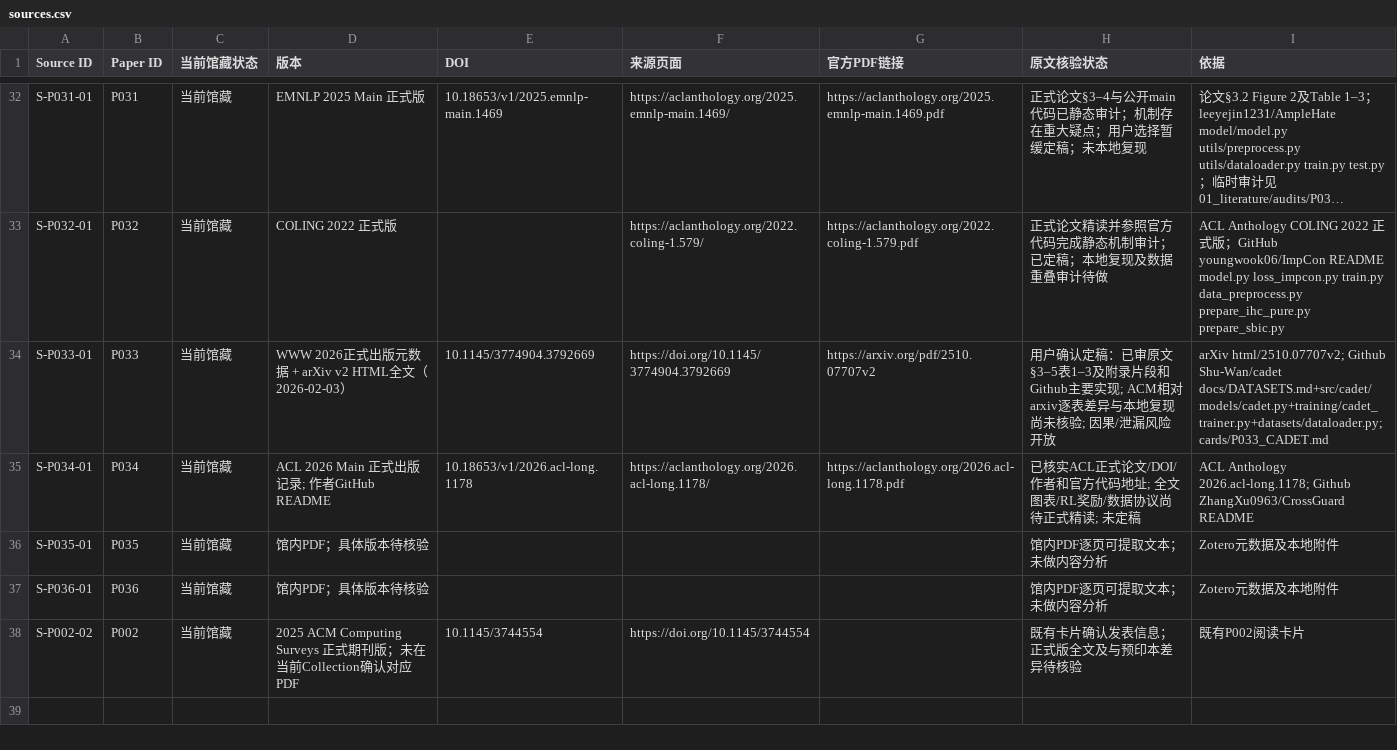
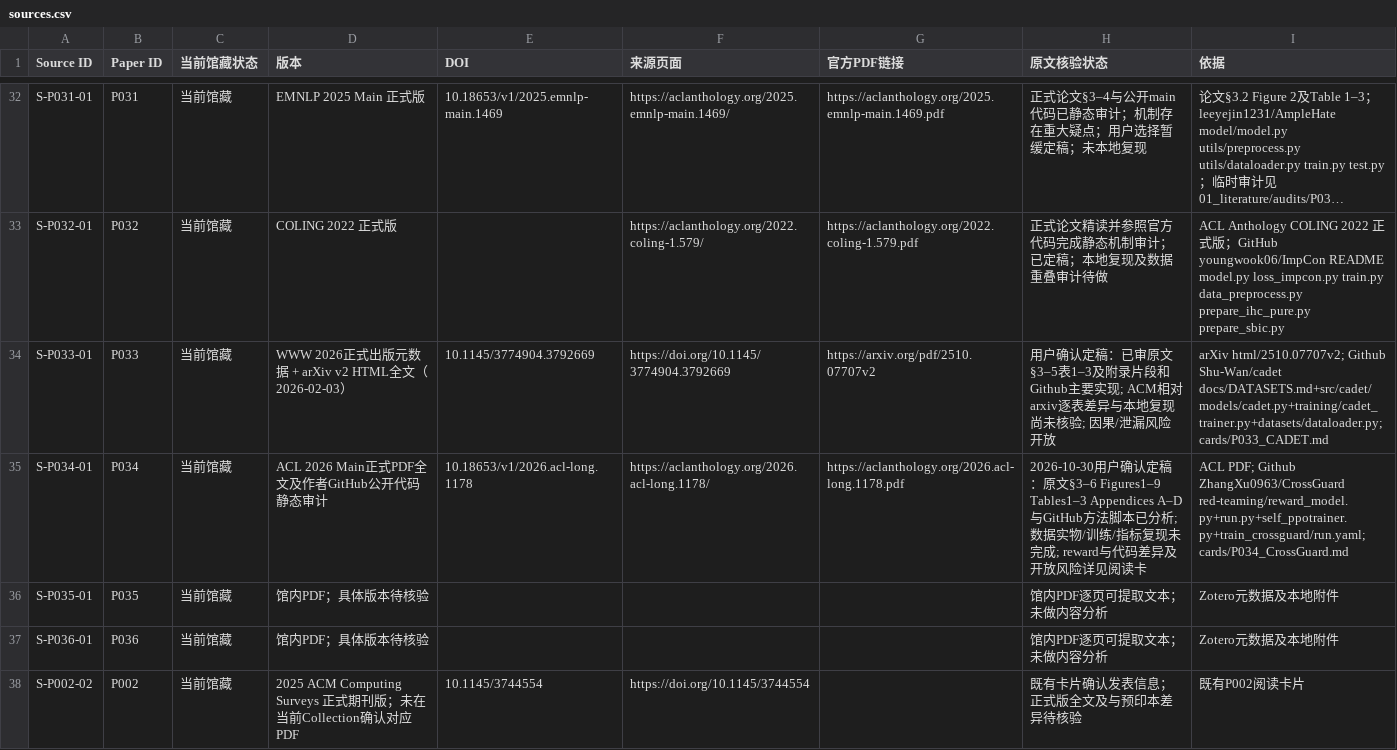
Before and after one commit to YuSun-WK/implicit-content-research, a CSV file: 01_literature/sources.csv, drawn as a sheet; only a part is shown, gaps mark what is left out; long unchanged cells end in ….

Commit message:
docs: register P034 as finalized and hand off multimodal implicit safety topic

```diff
--- a/01_literature/sources.csv
+++ b/01_literature/sources.csv
@@ -34,3 +34,3 @@ S-P032-01,P032,当前馆藏,COLING 2022 正式版,,https://aclanthology.org/2022
 S-P033-01,P033,当前馆藏,WWW 2026正式出版元数据 + arXiv v2 HTML全文（2026-02-03）,10.1145/3774904.3792669,https://doi.org/10.1145/3774904.3792669,https://arxiv.org/pdf/2510.07707v2,用户确认定稿：已审原文§3–5表1–3及附录片段和Github主要实现; ACM相对arxiv逐表差异与本地复现尚未核验; 因果/泄漏风险开放,arXiv html/2510.07707v2; Github Shu-Wan/cadet docs/DATASETS.md+src/cadet/models/cadet.py+training/cadet_trainer.py+datasets/dataloader.py; cards/P033_CADET.md
-S-P034-01,P034,当前馆藏,ACL 2026 Main 正式出版记录; 作者GitHub README,10.18653/v1/2026.acl-long.1178,https://aclanthology.org/2026.acl-long.1178/,https://aclanthology.org/2026.acl-long.1178.pdf,已核实ACL正式论文/DOI/作者和官方代码地址; 全文图表/RL奖励/数据协议尚待正式精读; 未定稿,ACL Anthology 2026.acl-long.1178; Github ZhangXu0963/CrossGuard README
+S-P034-01,P034,当前馆藏,ACL 2026 Main正式PDF全文及作者GitHub公开代码静态审计,10.18653/v1/2026.acl-long.1178,https://aclanthology.org/2026.acl-long.1178/,https://aclanthology.org/2026.acl-long.1178.pdf,2026-10-30用户确认定稿：原文§3–6 Figures1–9 Tables1–3 Appendices A–D与GitHub方法脚本已分析; 数据实物/训练/指标复现未完成; reward与代码差异及开放风险详见阅读卡,ACL PDF; Github ZhangXu0963/CrossGuard red-teaming/reward_model.py+run.py+self_ppotrainer.py+train_crossguard/run.yaml; cards/P034_CrossGuard.md
 S-P035-01,P035,当前馆藏,馆内PDF；具体版本待核验,,,,馆内PDF逐页可提取文本；未做内容分析,Zotero元数据及本地附件
```
